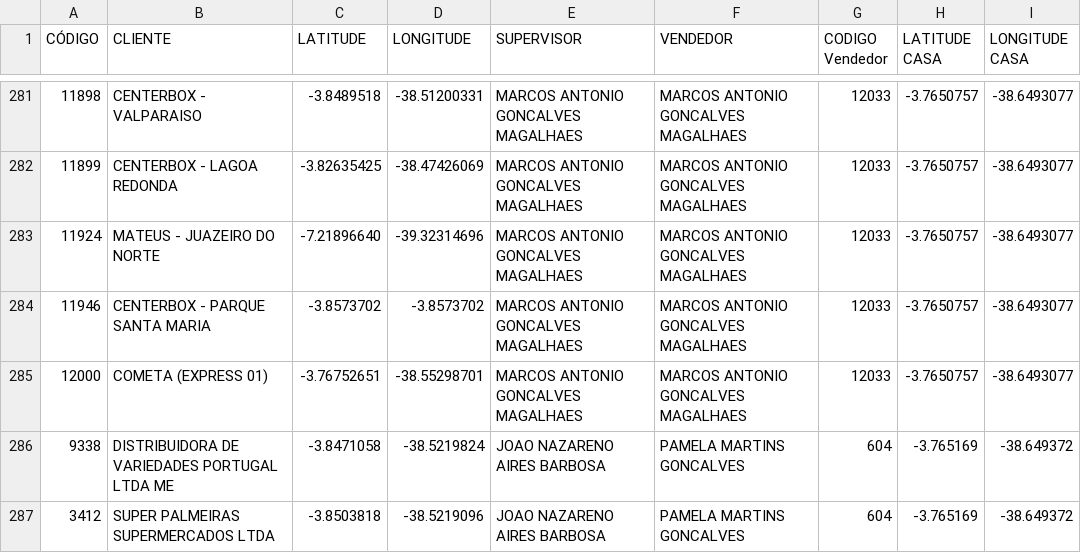
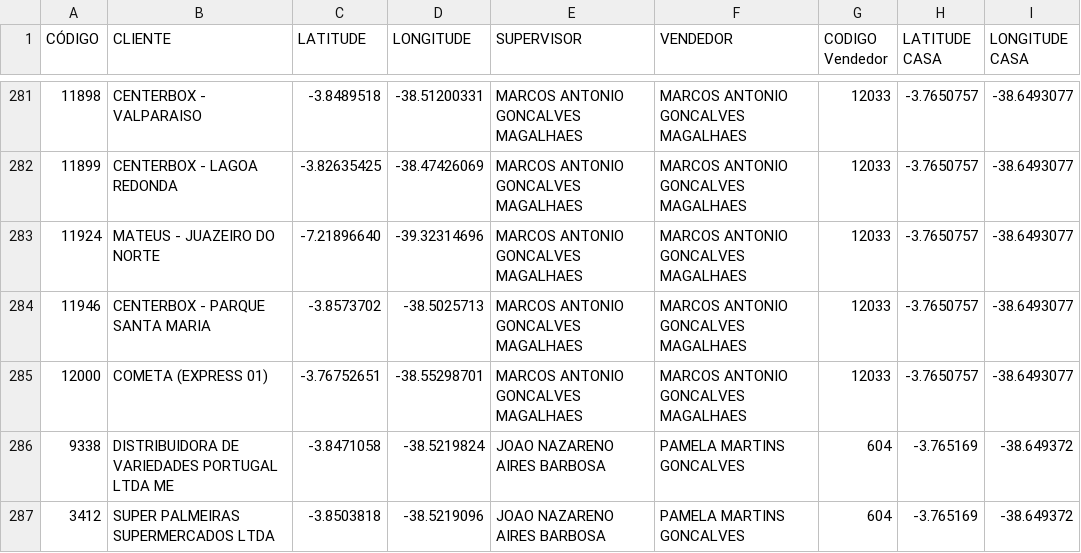
Before and after one commit to NicolasSimoes/MapaVendedores, a CSV file: dbmapaVendedores.csv, drawn as a sheet; only a part is shown, gaps mark what is left out; the diff names each change by its address in the sheet, - before the commit and + after, or states it on an @@ line.

```diff
--- a/dbmapaVendedores.csv
+++ b/dbmapaVendedores.csv
-D284 (LONGITUDE): -3.8573702
+D284 (LONGITUDE): -38.5025713
```
Also changed, not shown: 1 other file.
